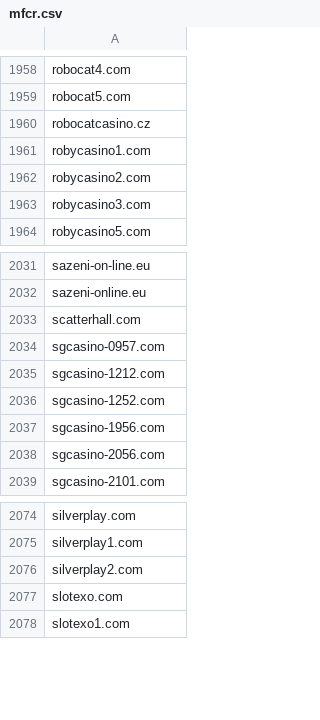
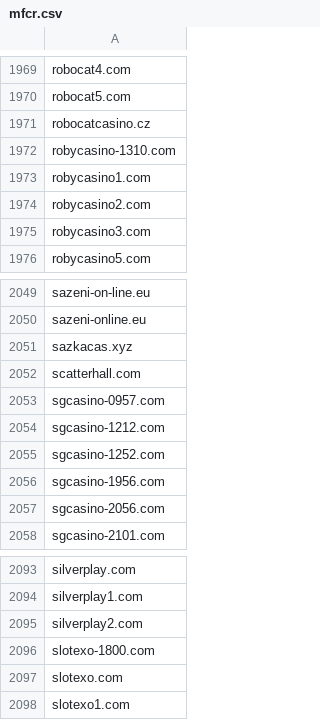
Before and after one commit to analogic/cz-gov-blocks, a CSV file: csv/mfcr.csv, drawn as a sheet; only a part is shown, gaps mark what is left out; the diff covers the shown part only; the diff names each change by its address in the sheet, - before the commit and + after, or states it on an @@ line.

```diff
--- a/csv/mfcr.csv
+++ b/csv/mfcr.csv
+row 1972: robycasino-1310.com
+row 2051: sazkacas.xyz
+row 2096: slotexo-1800.com
```
Also changed, not shown: 36 added rows elsewhere in this file, original/mfcr.csv, 2 other files.
